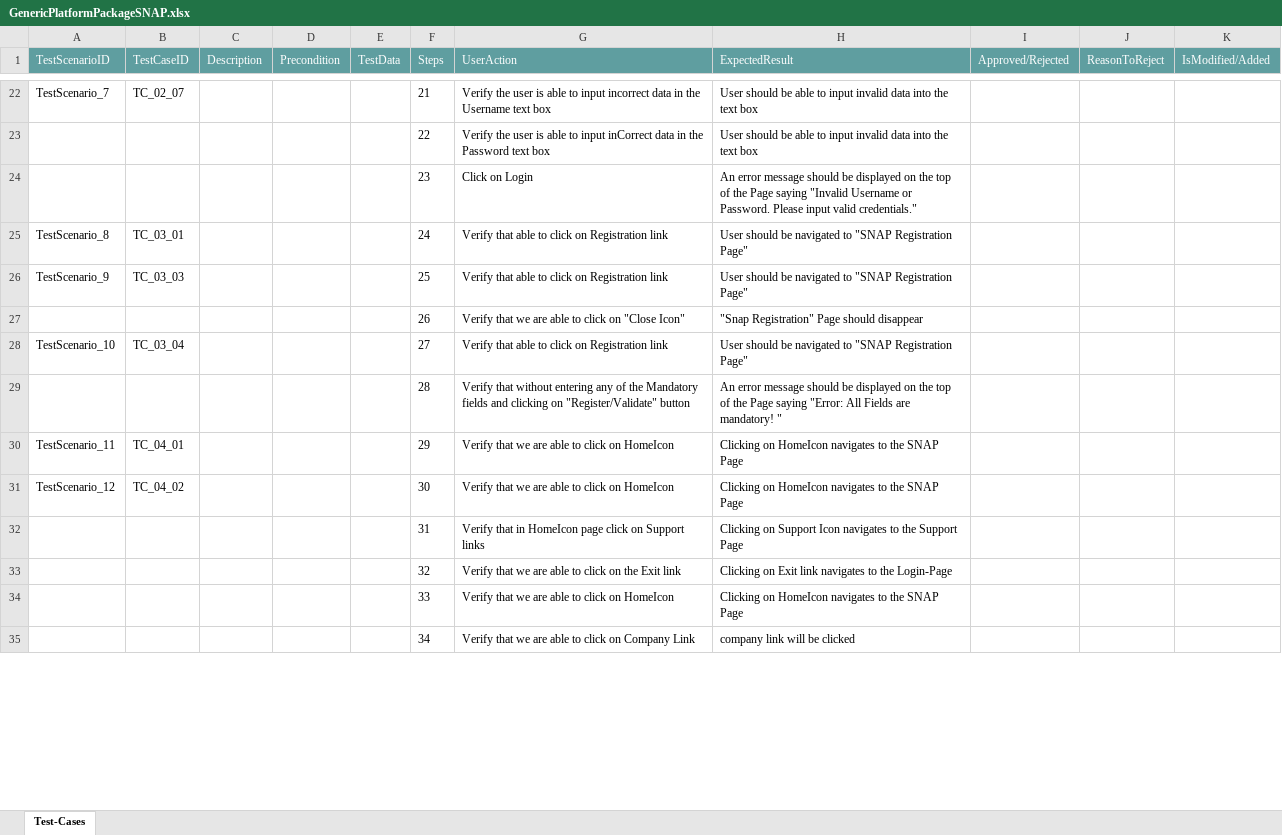
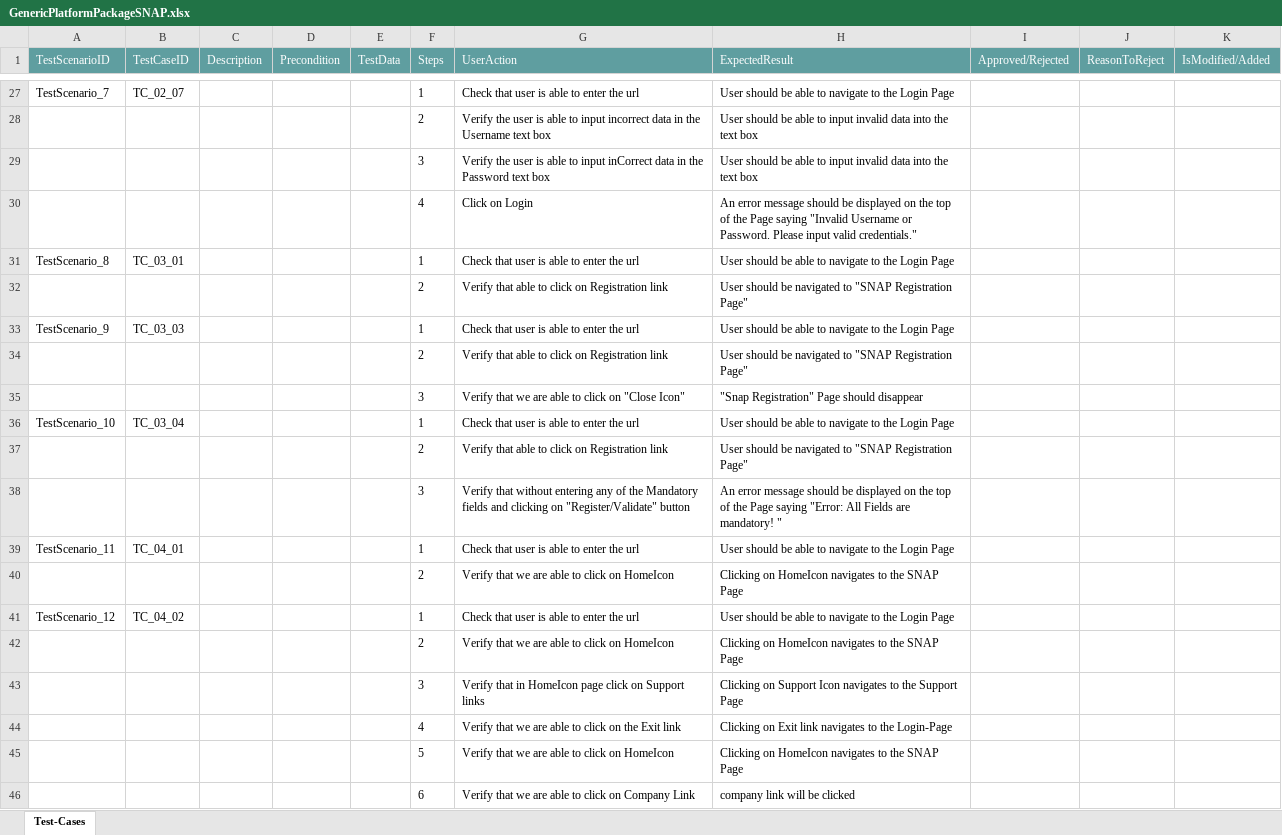
Before and after one commit to ShaikMohamedIrfan/GenericSNAPTesting, an Excel workbook: GenericPlatformPackageSNAP.xlsx, sheet Test-Cases, drawn as a sheet; only a part is shown, gaps mark what is left out; values as stored, in another font and other column widths than the file's, no borders; table styles not drawn; addresses are those after the commit; the diff covers the shown part only; the diff names each change by its address in the sheet, - before the commit and + after, or states it on an @@ line.

Commit message:
Initial Commit for Verification of Test cases

```diff
--- a/GenericPlatformPackageSNAP.xlsx (sheet Test-Cases)
+++ b/GenericPlatformPackageSNAP.xlsx (sheet Test-Cases)
-F27 (Steps): 21
+F27 (Steps): 1
-G27 (UserAction): Verify the user is able to input incorrect data in the Username text box
+G27 (UserAction): Check that user is able to enter the url
-H27 (ExpectedResult): …able to input invalid data into the text box
+H27 (ExpectedResult): …able to navigate to the Login Page
+row 28:  |  |  |  |  | 2 | Verify the user is able to input incorrect data in the Username text box | User should be able to input invalid data into the text box
-F29 (Steps): 22
+F29 (Steps): 3
-F30 (Steps): 23
+F30 (Steps): 4
-F31 (Steps): 24
+F31 (Steps): 1
-G31 (UserAction): Verify that able to click on Registration link
+G31 (UserAction): Check that user is able to enter the url
-H31 (ExpectedResult): …should be navigated to "SNAP Registration Page"
+H31 (ExpectedResult): …should be able to navigate to the Login Page
+row 32:  |  |  |  |  | 2 | Verify that able to click on Registration link | User should be navigated to "SNAP Registration Page"
-F33 (Steps): 25
+F33 (Steps): 1
-G33 (UserAction): Verify that able to click on Registration link
+G33 (UserAction): Check that user is able to enter the url
-H33 (ExpectedResult): …should be navigated to "SNAP Registration Page"
+H33 (ExpectedResult): …should be able to navigate to the Login Page
+row 34:  |  |  |  |  | 2 | Verify that able to click on Registration link | User should be navigated to "SNAP Registration Page"
-F35 (Steps): 26
+F35 (Steps): 3
-F36 (Steps): 27
+F36 (Steps): 1
-G36 (UserAction): Verify that able to click on Registration link
+G36 (UserAction): Check that user is able to enter the url
-H36 (ExpectedResult): …should be navigated to "SNAP Registration Page"
+H36 (ExpectedResult): …should be able to navigate to the Login Page
+row 37:  |  |  |  |  | 2 | Verify that able to click on Registration link | User should be navigated to "SNAP Registration Page"
-F38 (Steps): 28
+F38 (Steps): 3
-F39 (Steps): 29
+F39 (Steps): 1
-G39 (UserAction): Verify that we are able to click on HomeIcon
+G39 (UserAction): Check that user is able to enter the url
-H39 (ExpectedResult): Clicking on HomeIcon navigates to the SNAP Page
+H39 (ExpectedResult): User should be able to navigate to the Login Page
+row 40:  |  |  |  |  | 2 | Verify that we are able to click on HomeIcon | Clicking on HomeIcon navigates to the SNAP Page
-F41 (Steps): 30
+F41 (Steps): 1
-G41 (UserAction): Verify that we are able to click on HomeIcon
+G41 (UserAction): Check that user is able to enter the url
-H41 (ExpectedResult): Clicking on HomeIcon navigates to the SNAP Page
+H41 (ExpectedResult): User should be able to navigate to the Login Page
+row 42:  |  |  |  |  | 2 | Verify that we are able to click on HomeIcon | Clicking on HomeIcon navigates to the SNAP Page
-F43 (Steps): 31
+F43 (Steps): 3
-F44 (Steps): 32
+F44 (Steps): 4
-F45 (Steps): 33
+F45 (Steps): 5
-F46 (Steps): 34
+F46 (Steps): 6
```
Also changed, not shown: 5 added rows and 29 edited cells elsewhere in this sheet.
